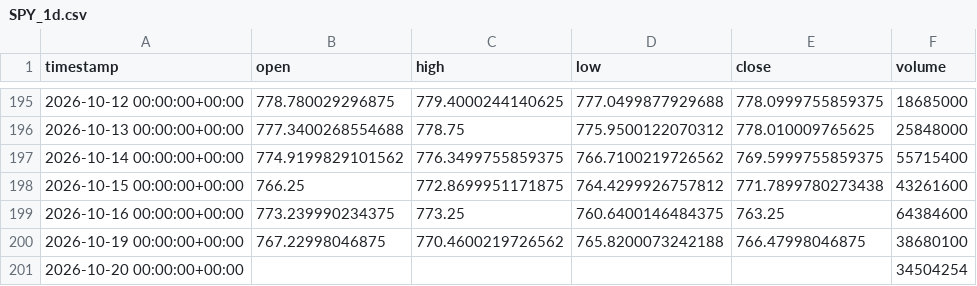
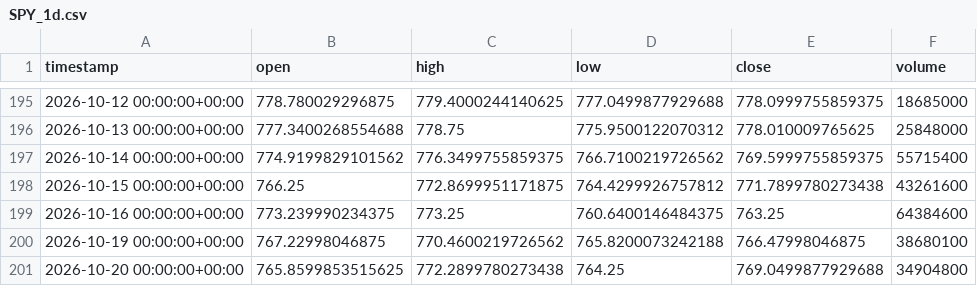
Before and after one commit to maraky122/mesa-brooks, a CSV file: data/ohlc/SPY_1d.csv, drawn as a sheet; only a part is shown, gaps mark what is left out.

```diff
--- a/data/ohlc/SPY_1d.csv
+++ b/data/ohlc/SPY_1d.csv
@@ -200,2 +200,2 @@ timestamp,open,high,low,close,volume
 2026-10-19 00:00:00+00:00,767.22998046875,770.4600219726562,765.8200073242188,766.47998046875,38680100
-2026-10-20 00:00:00+00:00,,,,,34504254
+2026-10-20 00:00:00+00:00,765.8599853515625,772.2899780273438,764.25,769.0499877929688,34904800
```
Also changed, not shown: data/ohlc/GCF_1h.csv, data/ohlc/NVDA_1d.csv, 26 other files.
